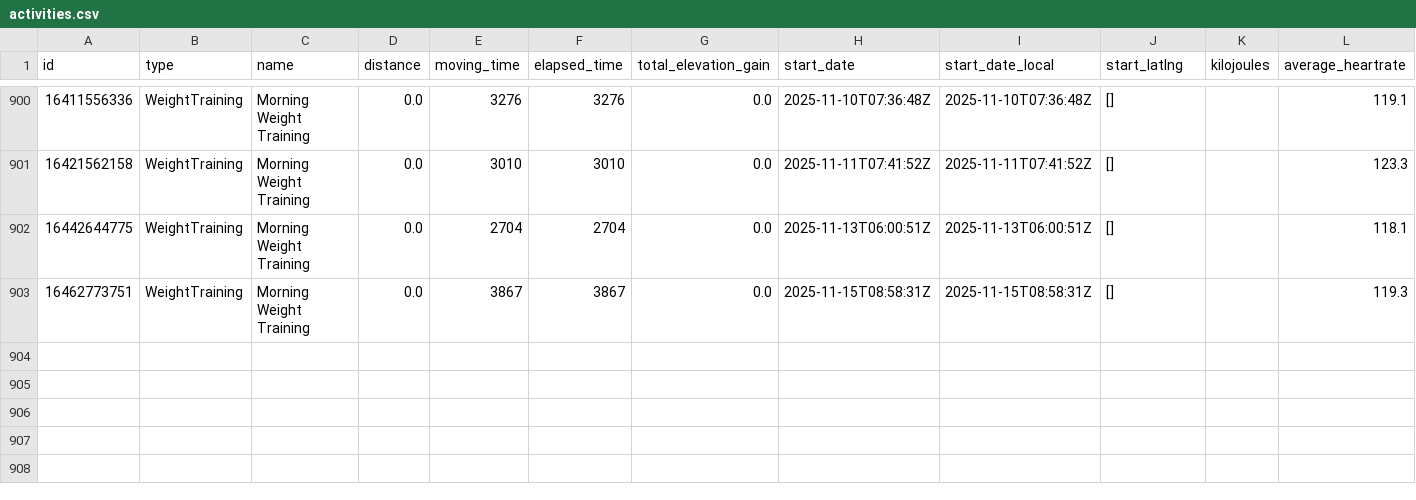
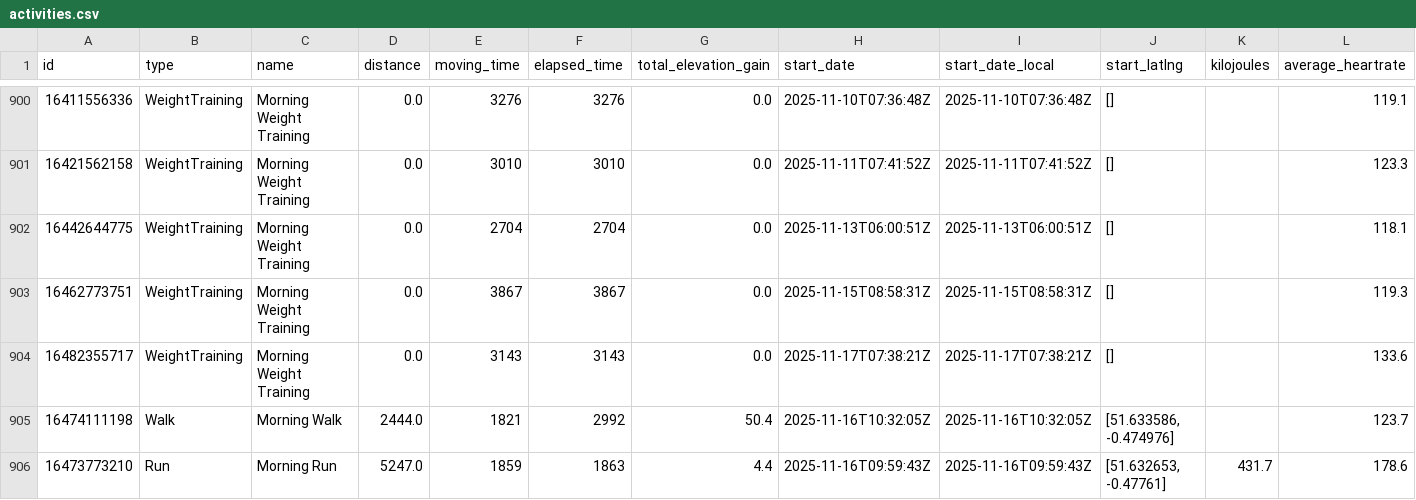
Before and after one commit to zacbaum/strava-stats, a CSV file: activities.csv, drawn as a sheet; only a part is shown, gaps mark what is left out; rows hold the shown columns only; the diff names each change by its address in the sheet, - before the commit and + after, or states it on an @@ line.

Commit message:
🔄 Auto-update activities.csv

```diff
--- a/activities.csv
+++ b/activities.csv
+row 904: 16482355717 | WeightTraining | Morning Weight Training | 0.0 | 3143 | 3143 | 0.0 | 2025-11-17T07:38:21Z | 2025-11-17T07:38:21Z | [] |  | 133.6
+row 905: 16474111198 | Walk | Morning Walk | 2444.0 | 1821 | 2992 | 50.4 | 2025-11-16T10:32:05Z | 2025-11-16T10:32:05Z | [51.633586, -0.474976] |  | 123.7
+row 906: 16473773210 | Run | Morning Run | 5247.0 | 1859 | 1863 | 4.4 | 2025-11-16T09:59:43Z | 2025-11-16T09:59:43Z | [51.632653, -0.47761] | 431.7 | 178.6
```
